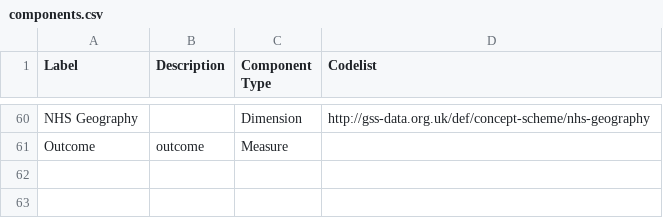
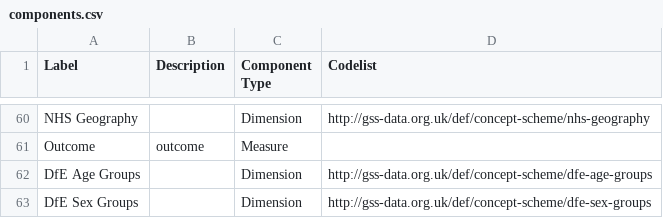
Before and after one commit to GSS-Cogs/family-disability, a CSV file: reference/components.csv, drawn as a sheet; only a part is shown, gaps mark what is left out.

Commit message:
Update components.csv
Adding DfE Age groups and DfE sex groups

```diff
--- a/reference/components.csv
+++ b/reference/components.csv
@@ -61 +61,3 @@ NHS Geography,,Dimension,http://gss-data.org.uk/def/concept-scheme/nhs-geography
 Outcome,outcome,Measure,
+DfE Age Groups,,Dimension,http://gss-data.org.uk/def/concept-scheme/dfe-age-groups
+DfE Sex Groups,,Dimension,http://gss-data.org.uk/def/concept-scheme/dfe-sex-groups
```
